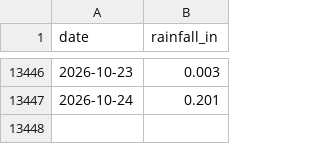
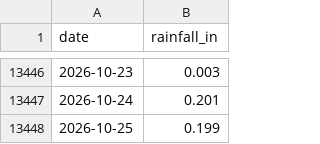
Before and after one commit to cherryleh/panaewa, a CSV file: panaewa-app/data/rainfall_daily_1990_present.csv, drawn as a sheet; only a part is shown, gaps mark what is left out; the diff names each change by its address in the sheet, - before the commit and + after, or states it on an @@ line.

```diff
--- a/panaewa-app/data/rainfall_daily_1990_present.csv
+++ b/panaewa-app/data/rainfall_daily_1990_present.csv
+row 13448: 2026-10-25 | 0.199
```
Also changed, not shown: panaewa-app/data/rainfall_monthly_1990_present.csv, panaewa-app/public/rainfall_daily_1990_present.csv, 18 other files.
